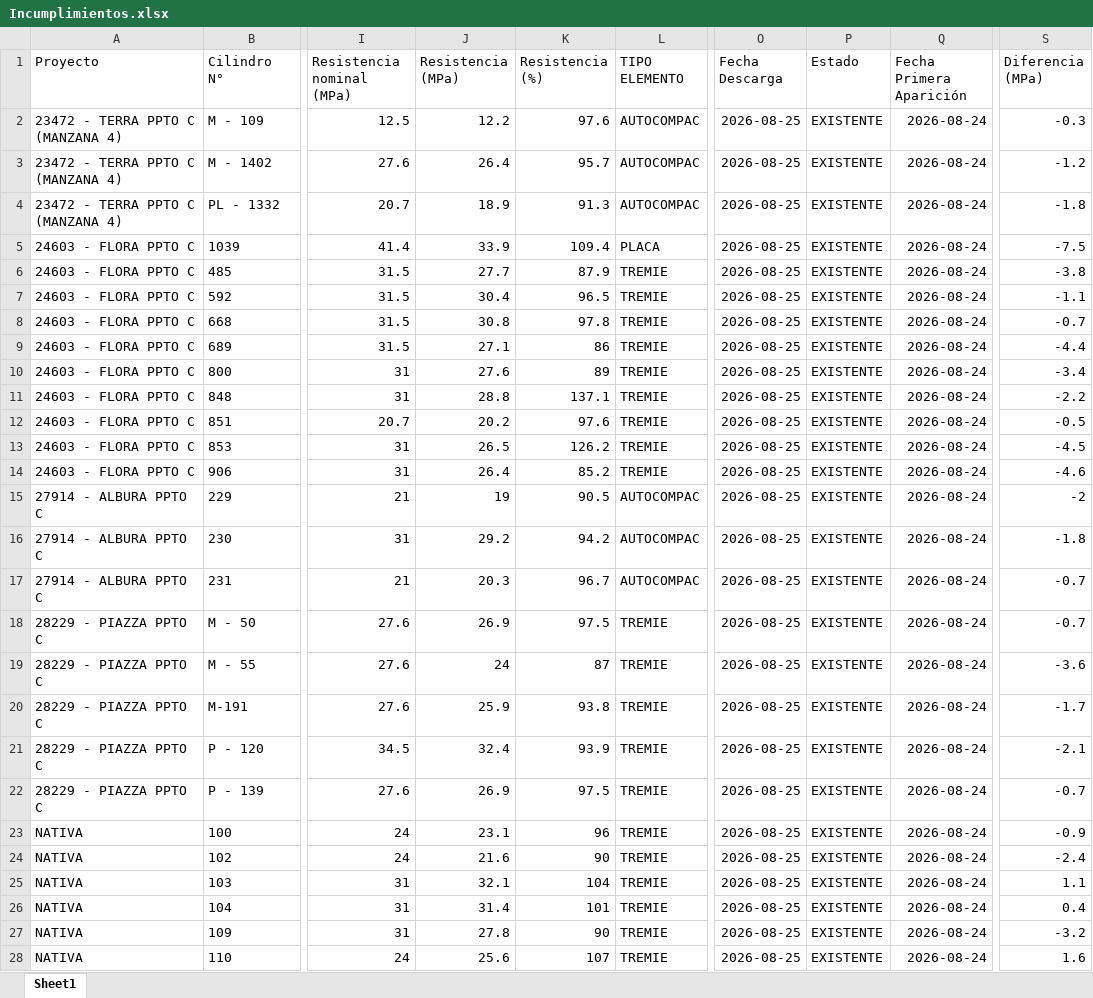
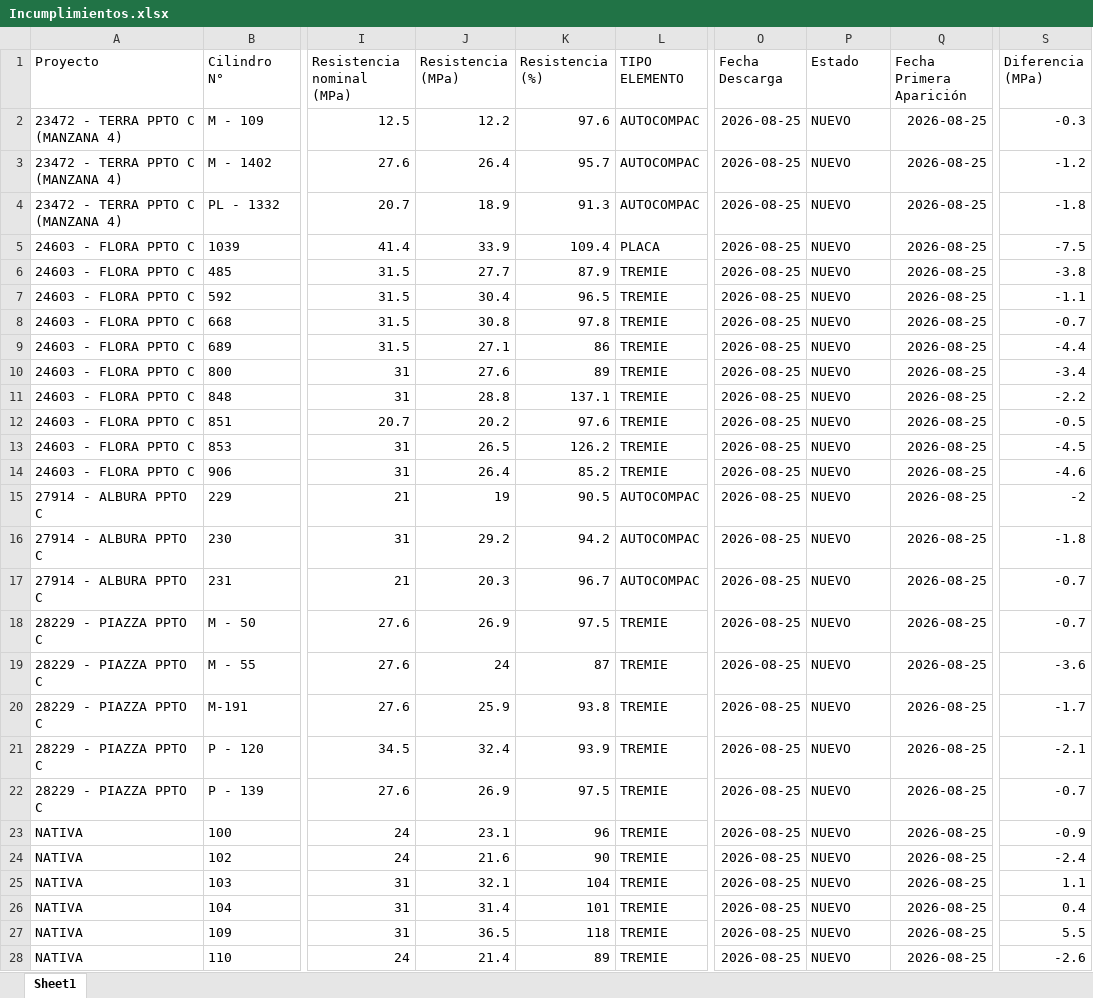
Before and after one commit to cpulgarinIngeurbe/1DespliegueConcretos, an Excel workbook: desplegable/Incumplimientos.xlsx, sheet Sheet1, drawn as a sheet; only a part is shown, gaps mark what is left out; values as stored, in another font and other column widths than the file's, no borders; the diff covers the shown part only; the diff names each change by its address in the sheet, - before the commit and + after, or states it on an @@ line.

```diff
--- a/desplegable/Incumplimientos.xlsx (sheet Sheet1)
+++ b/desplegable/Incumplimientos.xlsx (sheet Sheet1)
-P2:P28 (Estado): EXISTENTE
+P2:P28 (Estado): NUEVO
-Q2:Q28 (Fecha Primera Aparición): 2026-08-24
+Q2:Q28 (Fecha Primera Aparición): 2026-08-25
-J27 (Resistencia (MPa)): 27.8
+J27 (Resistencia (MPa)): 36.5
-K27 (Resistencia (%)): 90
+K27 (Resistencia (%)): 118
-S27 (Diferencia (MPa)): -3.2
+S27 (Diferencia (MPa)): 5.5
-J28 (Resistencia (MPa)): 25.6
+J28 (Resistencia (MPa)): 21.4
-K28 (Resistencia (%)): 107
+K28 (Resistencia (%)): 89
-S28 (Diferencia (MPa)): 1.6
+S28 (Diferencia (MPa)): -2.6
```
Also changed, not shown: 678 edited cells elsewhere in this sheet, desplegable/ConsolidadoAlertas.xlsx, 2 other files.
